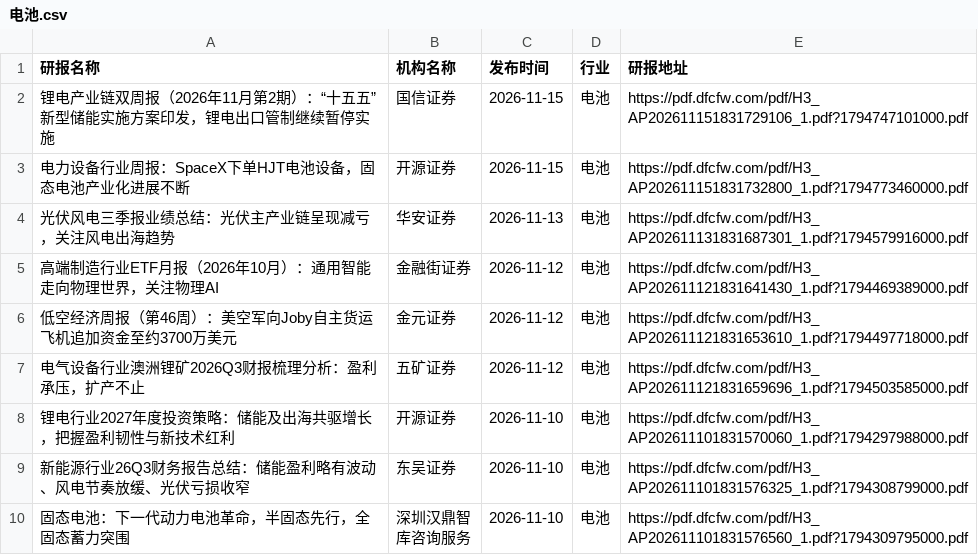
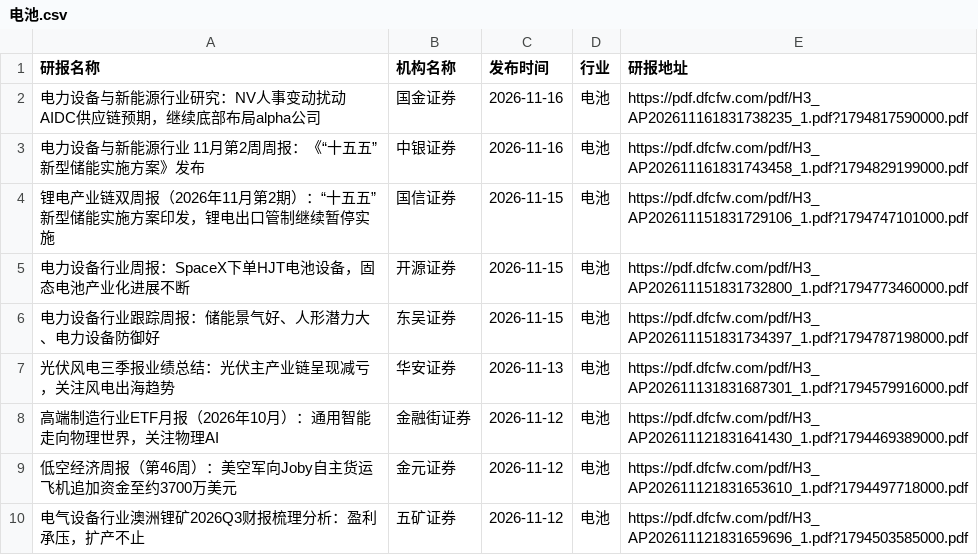
Before and after one commit to manymore13/report, a CSV file: eastmoney/电池.csv, drawn as a sheet; only a part is shown; the shorter side is filled out with more unchanged rows; the diff names each change by its address in the sheet, - before the commit and + after, or states it on an @@ line.

```diff
--- a/eastmoney/电池.csv
+++ b/eastmoney/电池.csv
+row 2: 电力设备与新能源行业研究：NV人事变动扰动AIDC供应链预期，继续底部布局alpha公司 | 国金证券 | 2026-11-16 | 电池 | https://pdf.dfcfw.com/pdf/H3_AP202611161831738235_1.pdf?1794817590000.pdf
+row 3: 电力设备与新能源行业 11月第2周周报：《“十五五”新型储能实施方案》发布 | 中银证券 | 2026-11-16 | 电池 | https://pdf.dfcfw.com/pdf/H3_AP202611161831743458_1.pdf?1794829199000.pdf
+row 6: 电力设备行业跟踪周报：储能景气好、人形潜力大、电力设备防御好 | 东吴证券 | 2026-11-15 | 电池 | https://pdf.dfcfw.com/pdf/H3_AP202611151831734397_1.pdf?1794787198000.pdf
```
Also changed, not shown: eastmoney/化学制品.csv, eastmoney/半导体.csv, 36 other files.
